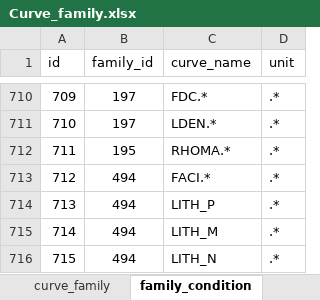
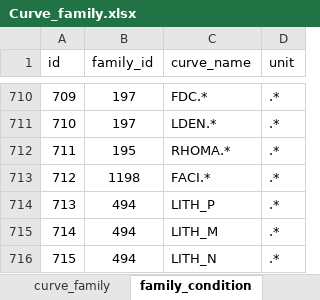
Before and after one commit to hoangbdUET/wi-backend, an Excel workbook: server/family/Curve_family.xlsx, sheet family_condition, drawn as a sheet; only a part is shown, gaps mark what is left out; values as stored, in another font and other column widths than the file's, no borders; the diff names each change by its address in the sheet, - before the commit and + after, or states it on an @@ line.

Commit message:
fix

```diff
--- a/server/family/Curve_family.xlsx (sheet family_condition)
+++ b/server/family/Curve_family.xlsx (sheet family_condition)
-B713 (family_id): 494
+B713 (family_id): 1198
```
